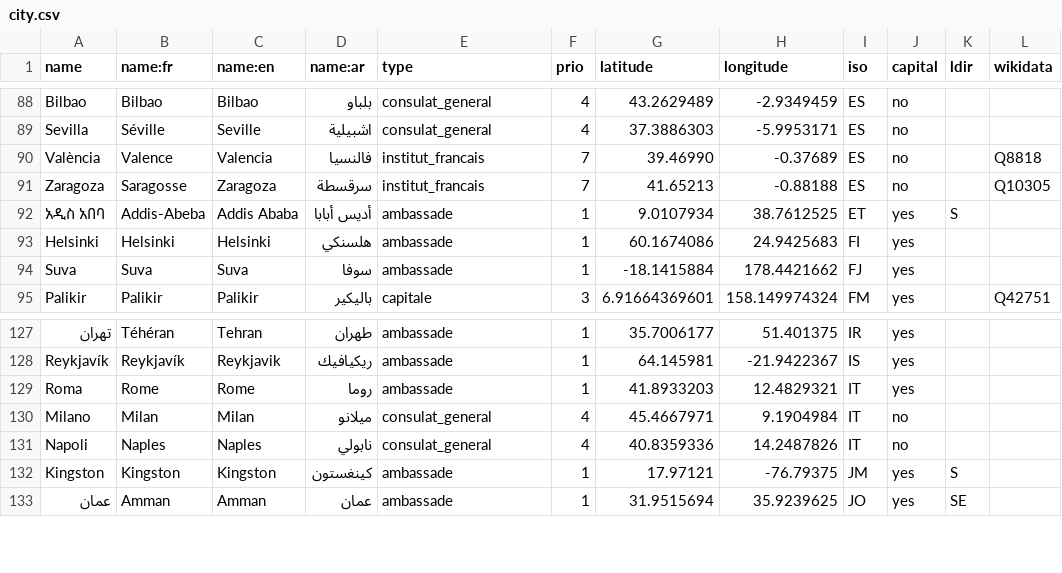
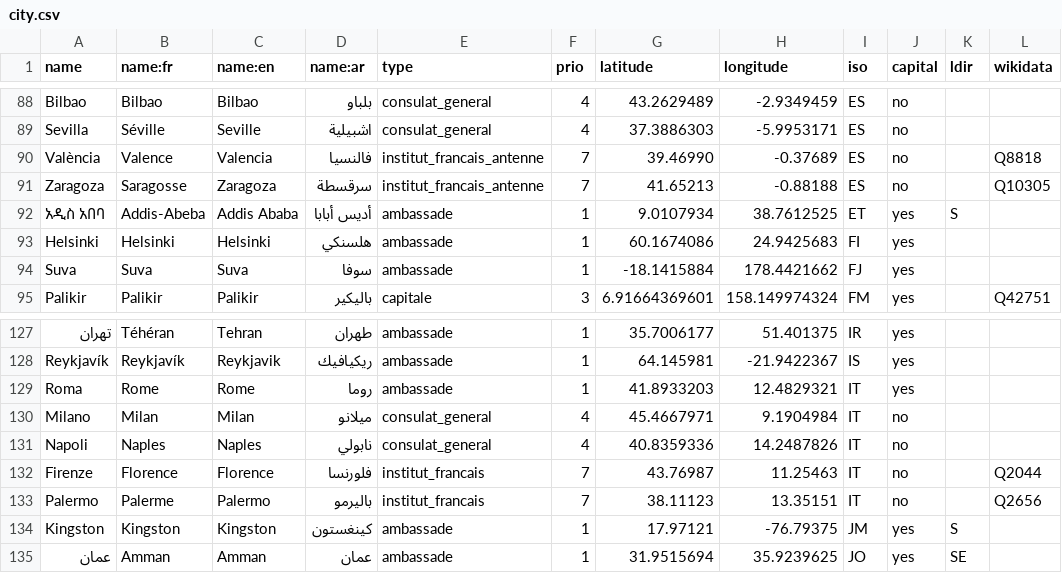
Before and after one commit to kent1D/mae-boundaries, a CSV file: city.csv, drawn as a sheet; only a part is shown, gaps mark what is left out.

Commit message:
Add cities in Spain and Italy where there is an "Institut Français"

```diff
--- a/city.csv
+++ b/city.csv
@@ -89,4 +89,4 @@ Bilbao,Bilbao,Bilbao,بلباو,consulat_general,4,43.2629489,-2.9349459,ES,no,,
 Sevilla,Séville,Seville,اشبيلية,consulat_general,4,37.3886303,-5.9953171,ES,no,,
-València,Valence,Valencia,فالنسيا,institut_francais,7,39.46990,-0.37689,ES,no,,Q8818
-Zaragoza,Saragosse,Zaragoza,سرقسطة,institut_francais,7,41.65213,-0.88188,ES,no,,Q10305
+València,Valence,Valencia,فالنسيا,institut_francais_antenne,7,39.46990,-0.37689,ES,no,,Q8818
+Zaragoza,Saragosse,Zaragoza,سرقسطة,institut_francais_antenne,7,41.65213,-0.88188,ES,no,,Q10305
 አዲስ አበባ,Addis-Abeba,Addis Ababa,أديس أبابا,ambassade,1,9.0107934,38.7612525,ET,yes,S,
@@ -131,2 +131,4 @@ Milano,Milan,Milan,ميلانو,consulat_general,4,45.4667971,9.1904984,IT,no,,
 Napoli,Naples,Naples,نابولي,consulat_general,4,40.8359336,14.2487826,IT,no,,
+Firenze,Florence,Florence,فلورنسا,institut_francais,7,43.76987,11.25463,IT,no,,Q2044
+Palermo,Palerme,Palermo,باليرمو,institut_francais,7,38.11123,13.35151,IT,no,,Q2656
 Kingston,Kingston,Kingston,كينغستون,ambassade,1,17.97121,-76.79375,JM,yes,S,
```
